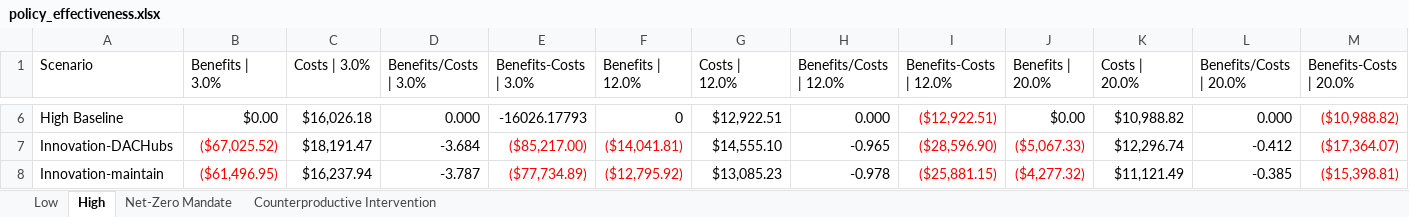
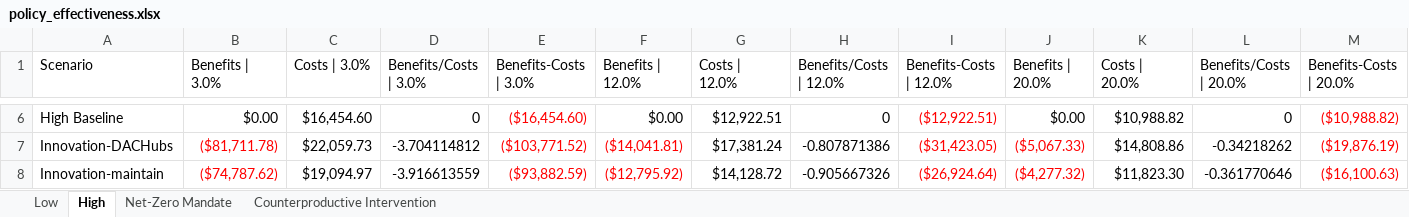
Before and after one commit to PEESEgroup/GCAM-CDR-policy, an Excel workbook: data/data_analysis/policy_effectiveness.xlsx, sheet High, drawn as a sheet; only a part is shown, gaps mark what is left out; values as stored, in another font and other column widths than the file's, no borders; conditional formats not drawn; the diff covers the shown part only; the diff names each change by its address in the sheet, - before the commit and + after, or states it on an @@ line.

```diff
--- a/data/data_analysis/policy_effectiveness.xlsx (sheet High)
+++ b/data/data_analysis/policy_effectiveness.xlsx (sheet High)
-C6 (Costs | 3.0%): $16,026.18
+C6 (Costs | 3.0%): $16,454.60
-D6 (Benefits/Costs | 3.0%): 0.000
+D6 (Benefits/Costs | 3.0%): 0
-E6 (Benefits-Costs | 3.0%): -16026.17793
+E6 (Benefits-Costs | 3.0%): ($16,454.60)
-E6 text colour: black
+E6 text colour: #FF0000
-F6 (Benefits | 12.0%): 0
+F6 (Benefits | 12.0%): $0.00
-H6 (Benefits/Costs | 12.0%): 0.000
+H6 (Benefits/Costs | 12.0%): 0
-L6 (Benefits/Costs | 20.0%): 0.000
+L6 (Benefits/Costs | 20.0%): 0
-B7 (Benefits | 3.0%): ($67,025.52)
+B7 (Benefits | 3.0%): ($81,711.78)
-C7 (Costs | 3.0%): $18,191.47
+C7 (Costs | 3.0%): $22,059.73
-D7 (Benefits/Costs | 3.0%): -3.684
+D7 (Benefits/Costs | 3.0%): -3.704114812
-E7 (Benefits-Costs | 3.0%): ($85,217.00)
+E7 (Benefits-Costs | 3.0%): ($103,771.52)
-G7 (Costs | 12.0%): $14,555.10
+G7 (Costs | 12.0%): $17,381.24
-H7 (Benefits/Costs | 12.0%): -0.965
+H7 (Benefits/Costs | 12.0%): -0.807871386
-I7 (Benefits-Costs | 12.0%): ($28,596.90)
+I7 (Benefits-Costs | 12.0%): ($31,423.05)
-K7 (Costs | 20.0%): $12,296.74
+K7 (Costs | 20.0%): $14,808.86
-L7 (Benefits/Costs | 20.0%): -0.412
+L7 (Benefits/Costs | 20.0%): -0.34218262
-M7 (Benefits-Costs | 20.0%): ($17,364.07)
+M7 (Benefits-Costs | 20.0%): ($19,876.19)
-B8 (Benefits | 3.0%): ($61,496.95)
+B8 (Benefits | 3.0%): ($74,787.62)
-C8 (Costs | 3.0%): $16,237.94
+C8 (Costs | 3.0%): $19,094.97
-D8 (Benefits/Costs | 3.0%): -3.787
+D8 (Benefits/Costs | 3.0%): -3.916613559
-E8 (Benefits-Costs | 3.0%): ($77,734.89)
+E8 (Benefits-Costs | 3.0%): ($93,882.59)
-G8 (Costs | 12.0%): $13,085.23
+G8 (Costs | 12.0%): $14,128.72
-H8 (Benefits/Costs | 12.0%): -0.978
+H8 (Benefits/Costs | 12.0%): -0.905667326
-I8 (Benefits-Costs | 12.0%): ($25,881.15)
+I8 (Benefits-Costs | 12.0%): ($26,924.64)
-K8 (Costs | 20.0%): $11,121.49
+K8 (Costs | 20.0%): $11,823.30
-L8 (Benefits/Costs | 20.0%): -0.385
+L8 (Benefits/Costs | 20.0%): -0.361770646
-M8 (Benefits-Costs | 20.0%): ($15,398.81)
+M8 (Benefits-Costs | 20.0%): ($16,100.63)
```
Also changed, not shown: 81 edited cells and cell formats elsewhere in this sheet, sheet Net-Zero Mandate, sheet Counterproductive Intervention, sheet Low, hidden cells, charts or pictures, 57 other files.
